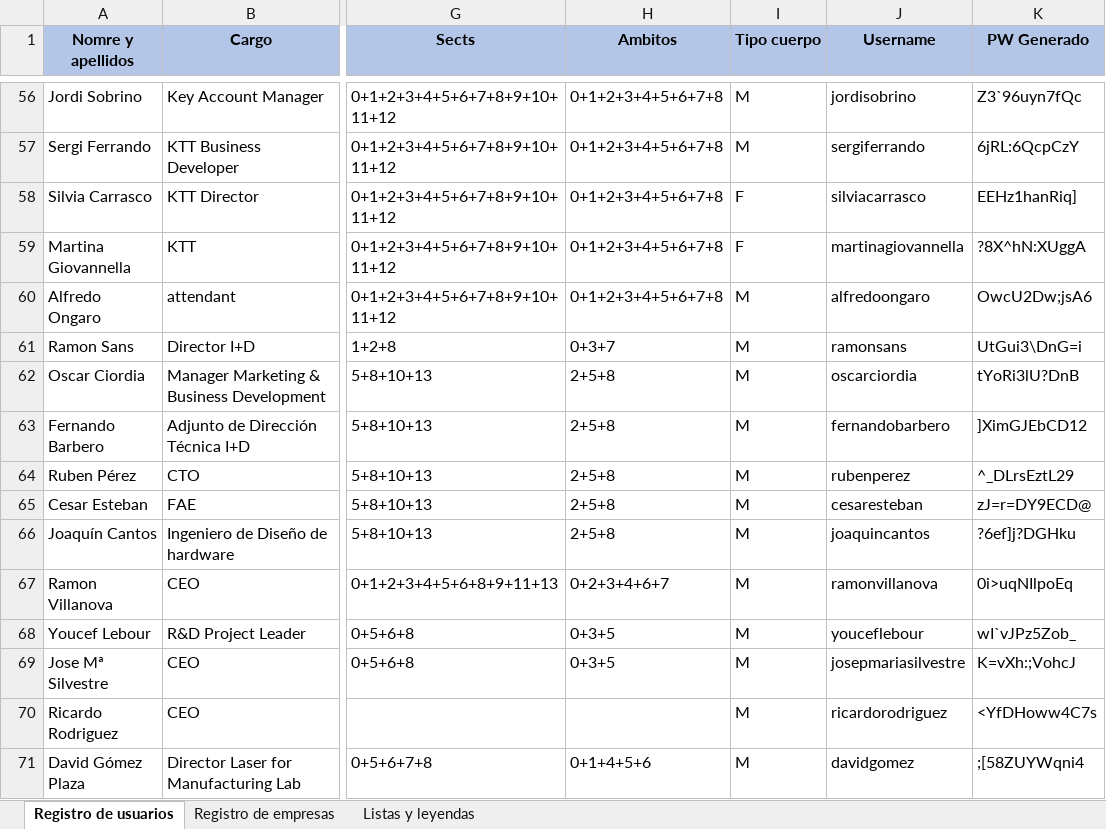
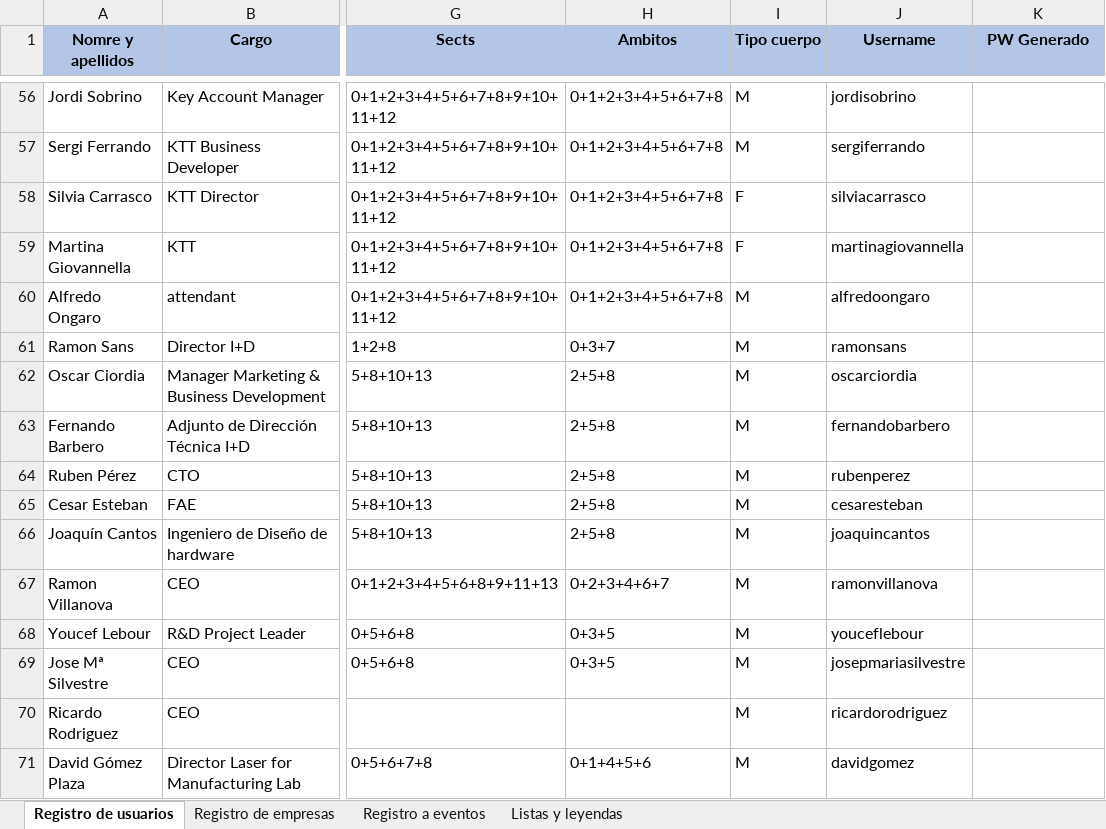
Before and after one commit to JavierCanalesV/Secpholand, an Excel workbook: MyProject2/Content/Excels/Socios.xlsx, sheet Registro de usuarios, drawn as a sheet; only a part is shown, gaps mark what is left out; values as stored, in another font and other column widths than the file's, no borders; the diff covers the shown part only; the diff names each change by its address in the sheet, - before the commit and + after, or states it on an @@ line.

Commit message:
Registro de usuario en eventos SU (Working)

```diff
--- a/MyProject2/Content/Excels/Socios.xlsx (sheet Registro de usuarios)
+++ b/MyProject2/Content/Excels/Socios.xlsx (sheet Registro de usuarios)
+sheet tab: Registro a eventos
-K56 (PW Generado): Z3`96uyn7fQc
+K56 (PW Generado): (empty)
-K57 (PW Generado): 6jRL:6QcpCzY
+K57 (PW Generado): (empty)
-K58 (PW Generado): EEHz1hanRiq]
+K58 (PW Generado): (empty)
-K59 (PW Generado): ?8X^hN:XUggA
+K59 (PW Generado): (empty)
-K60 (PW Generado): OwcU2Dw;jsA6
+K60 (PW Generado): (empty)
-K61 (PW Generado): UtGui3\DnG=i
+K61 (PW Generado): (empty)
-K62 (PW Generado): tYoRi3lU?DnB
+K62 (PW Generado): (empty)
-K63 (PW Generado): ]XimGJEbCD12
+K63 (PW Generado): (empty)
-K64 (PW Generado): ^_DLrsEztL29
+K64 (PW Generado): (empty)
-K65 (PW Generado): zJ=r=DY9ECD@
+K65 (PW Generado): (empty)
-K66 (PW Generado): ?6ef]j?DGHku
+K66 (PW Generado): (empty)
-K67 (PW Generado): 0i>uqNIlpoEq
+K67 (PW Generado): (empty)
-K68 (PW Generado): wI`vJPz5Zob_
+K68 (PW Generado): (empty)
-K69 (PW Generado): K=vXh:;VohcJ
+K69 (PW Generado): (empty)
-K70 (PW Generado): <YfDHoww4C7s
+K70 (PW Generado): (empty)
-K71 (PW Generado): ;[58ZUYWqni4
+K71 (PW Generado): (empty)
```
Also changed, not shown: 54 edited cells elsewhere in this sheet, sheet Registro de empresas, 3 other files.
